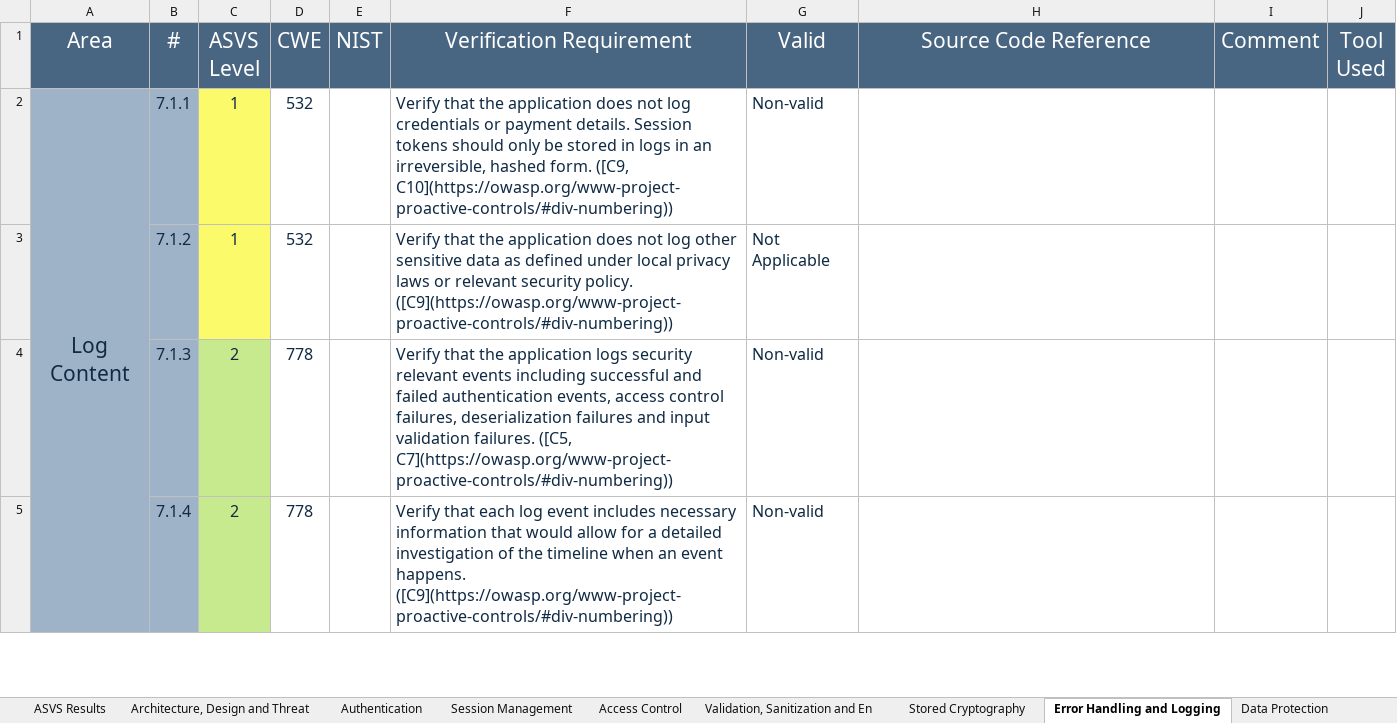
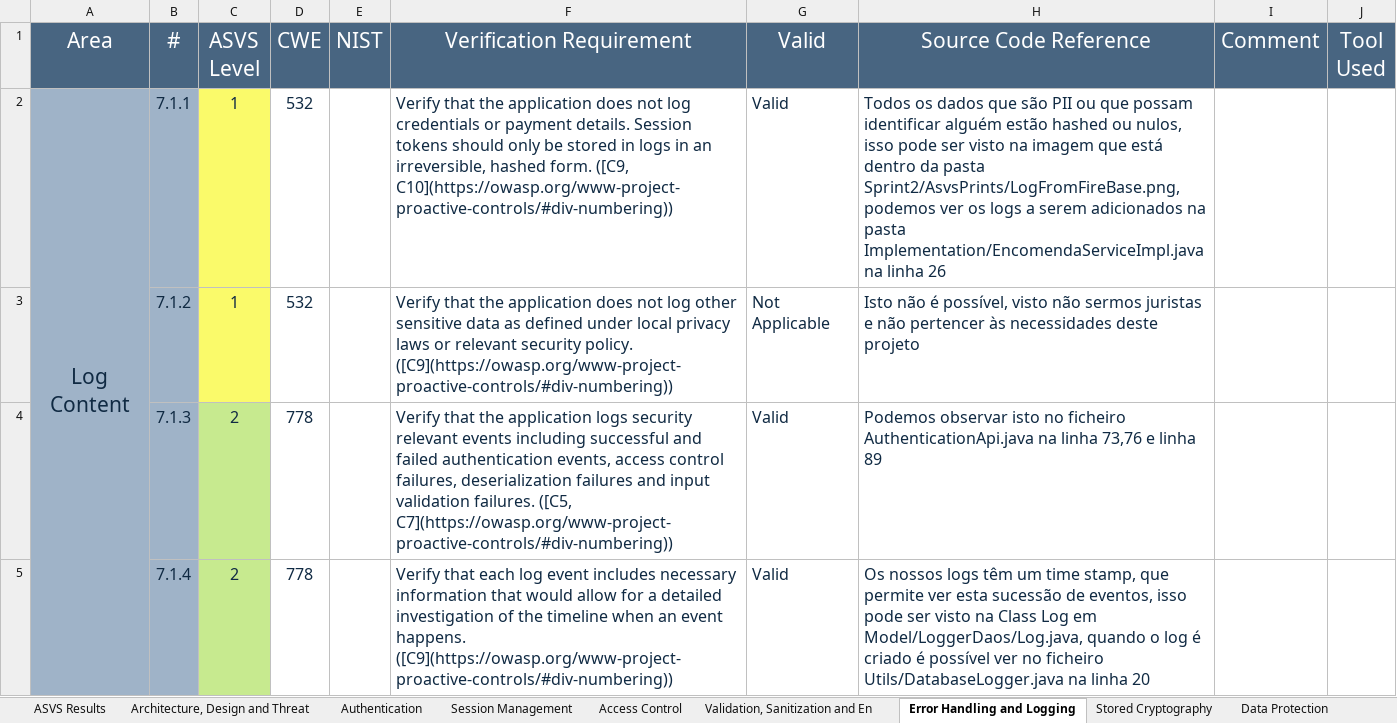
Before and after one commit to MiguelFerreira18/desofs2024_m1b_2, an Excel workbook: Deliverables/v4-ASVS-checklist-en.xlsx, sheet Error Handling and Logging, drawn as a sheet; only a part is shown; values as stored, in another font and other column widths than the file's, no borders; the diff covers the shown part only; the diff names each change by its address in the sheet, - before the commit and + after, or states it on an @@ line.

```diff
--- a/Deliverables/v4-ASVS-checklist-en.xlsx (sheet Error Handling and Logging)
+++ b/Deliverables/v4-ASVS-checklist-en.xlsx (sheet Error Handling and Logging)
@@ sheet tab order changed: ASVS Results | Architecture, Design and Threat | Authentication | Session Management | Access Control | Validation, Sanitization and En | Error Handling and Logging | Stored Cryptography | Data Protection @@
-G2 (Valid): Non-valid
+G2 (Valid): Valid
-H2 (Source Code Reference): (empty)
+H2 (Source Code Reference): Todos os dados que são PII ou que possam identificar alguém estão hashed ou nulos, isso pode ser visto na imagem que está dentro da pasta Sprint2/AsvsPrints/LogFromFireBase.png, podemos ver os logs a serem adicionados na pasta Implementation/EncomendaServiceImpl.java na linha 26
-H3 (Source Code Reference): (empty)
+H3 (Source Code Reference): Isto não é possível, visto não sermos juristas e não pertencer às necessidades deste projeto
-G4:G5 (Valid): Non-valid
+G4:G5 (Valid): Valid
-H4 (Source Code Reference): (empty)
+H4 (Source Code Reference): Podemos observar isto no ficheiro AuthenticationApi.java na linha 73,76 e linha 89
-H5 (Source Code Reference): (empty)
+H5 (Source Code Reference): Os nossos logs têm um time stamp, que permite ver esta sucessão de eventos, isso pode ser visto na Class Log em Model/LoggerDaos/Log.java, quando o log é criado é possível ver no ficheiro Utils/DatabaseLogger.java na linha 20
```
Also changed, not shown: 13 edited cells elsewhere in this sheet, sheet Validation, Sanitization and En, sheet Authentication, sheet ASVS Results, sheet Session Management, sheet Data Protection, sheet Stored Cryptography, 7 more sheets, charts or pictures.
